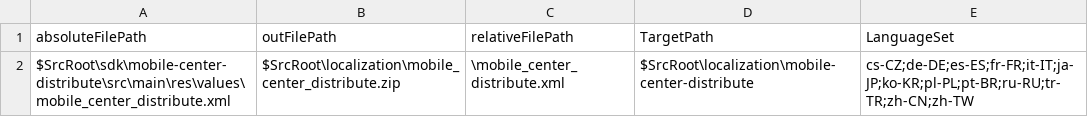
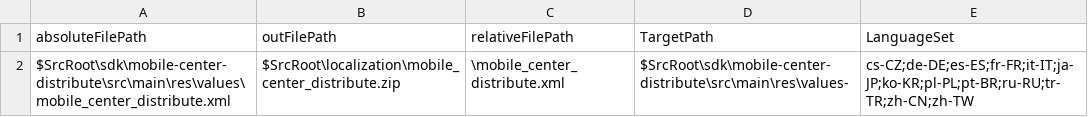
Before and after one commit to microsoft/appcenter-sdk-android, a CSV file: localization/mobile-center-sdks-loc-file-list.csv, drawn as a sheet.

Commit message:
Localization script fix

```diff
--- a/localization/mobile-center-sdks-loc-file-list.csv
+++ b/localization/mobile-center-sdks-loc-file-list.csv
@@ -1,2 +1,2 @@
 absoluteFilePath,outFilePath,relativeFilePath,TargetPath,LanguageSet
-$SrcRoot\sdk\mobile-center-distribute\src\main\res\values\mobile_center_distribute.xml,$SrcRoot\localization\mobile_center_distribute.zip,\mobile_center_distribute.xml,$SrcRoot\localization\mobile-center-distribute,cs-CZ;de-DE;es-ES;fr-FR;it-IT;ja-JP;ko-KR;pl-PL;pt-BR;ru-RU;tr-TR;zh-CN;zh-TW
+$SrcRoot\sdk\mobile-center-distribute\src\main\res\values\mobile_center_distribute.xml,$SrcRoot\localization\mobile_center_distribute.zip,\mobile_center_distribute.xml,$SrcRoot\sdk\mobile-center-distribute\src\main\res\values-,cs-CZ;de-DE;es-ES;fr-FR;it-IT;ja-JP;ko-KR;pl-PL;pt-BR;ru-RU;tr-TR;zh-CN;zh-TW
```
Also changed, not shown: 1 other file.
